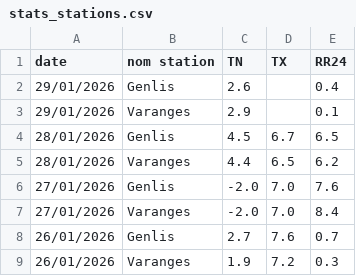
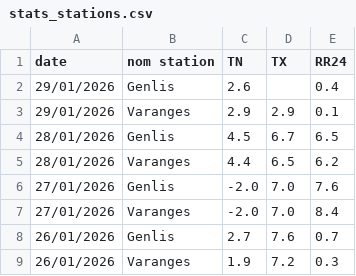
Before and after one commit to JojoKermit/netatmo-data-archive, a CSV file: stats_stations.csv, drawn as a sheet; only a part is shown.

```diff
--- a/stats_stations.csv
+++ b/stats_stations.csv
@@ -2,3 +2,3 @@ date,nom station,TN,TX,RR24
 29/01/2026,Genlis,2.6,,0.4
-29/01/2026,Varanges,2.9,,0.1
+29/01/2026,Varanges,2.9,2.9,0.1
 28/01/2026,Genlis,4.5,6.7,6.5
```
Also changed, not shown: historique.csv.
